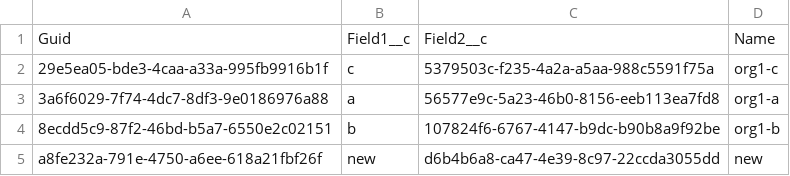
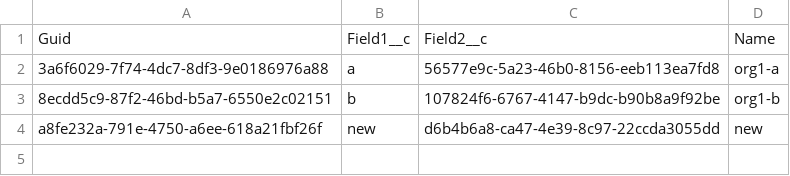
Before and after one commit to wclapier/release-test, a CSV file: Test2__c.csv, drawn as a sheet.

```diff
--- a/Test2__c.csv
+++ b/Test2__c.csv
@@ -1,3 +1,2 @@
 "Guid","Field1__c","Field2__c","Name"
-29e5ea05-bde3-4caa-a33a-995fb9916b1f,c,5379503c-f235-4a2a-a5aa-988c5591f75a,org1-c
 3a6f6029-7f74-4dc7-8df3-9e0186976a88,a,56577e9c-5a23-46b0-8156-eeb113ea7fd8,org1-a
```
Also changed, not shown: Test1__c.csv, Test7__c.csv.
